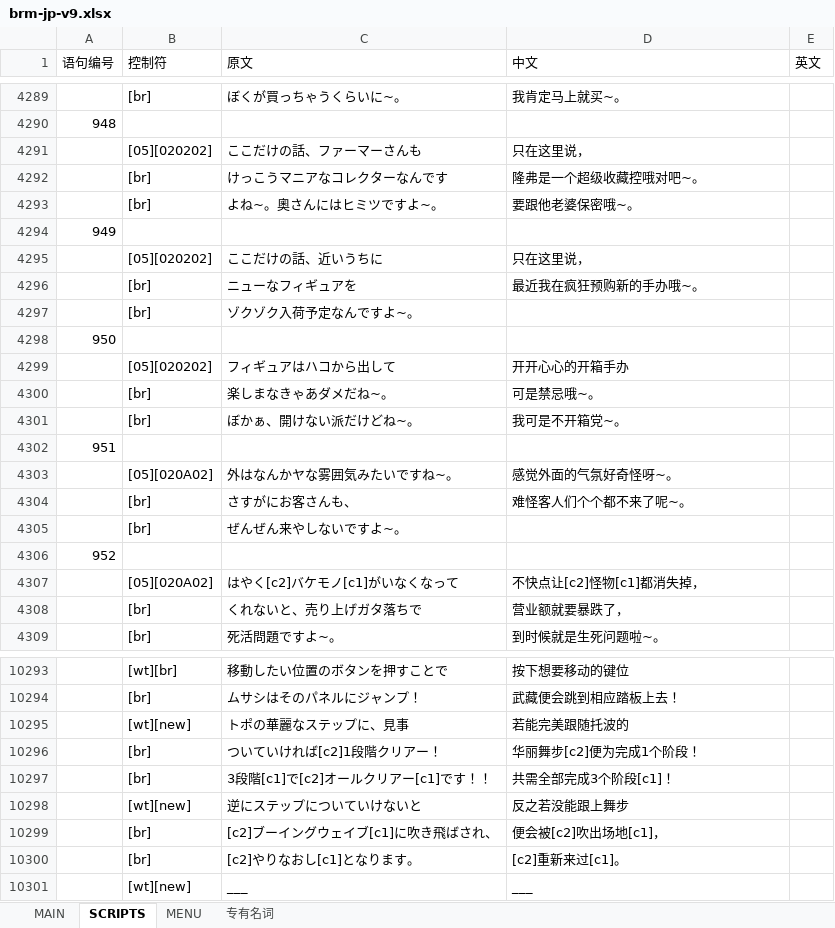
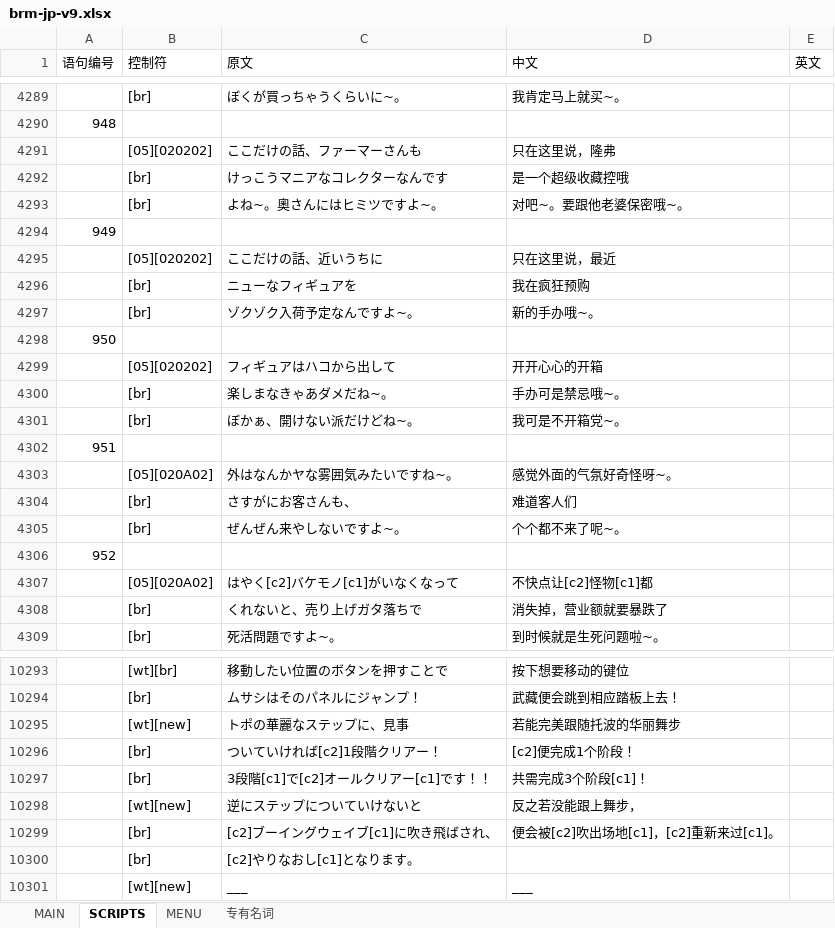
Before and after one commit to jywjyw/bravefencer-hack, an Excel workbook: translation/brm-jp-v9.xlsx, sheet SCRIPTS, drawn as a sheet; only a part is shown, gaps mark what is left out; values as stored, in another font and other column widths than the file's, no borders; the diff covers the shown part only; the diff names each change by its address in the sheet, - before the commit and + after, or states it on an @@ line.

```diff
--- a/translation/brm-jp-v9.xlsx (sheet SCRIPTS)
+++ b/translation/brm-jp-v9.xlsx (sheet SCRIPTS)
-D4291 (中文): 只在这里说，
+D4291 (中文): 只在这里说，隆弗
-D4292 (中文): 隆弗是一个超级收藏控哦对吧~。
+D4292 (中文): 是一个超级收藏控哦
-D4293 (中文): 要跟他老婆保密哦~。
+D4293 (中文): 对吧~。要跟他老婆保密哦~。
-D4295 (中文): 只在这里说，
+D4295 (中文): 只在这里说，最近
-D4296 (中文): 最近我在疯狂预购新的手办哦~。
+D4296 (中文): 我在疯狂预购
-D4297 (中文): (empty)
+D4297 (中文): 新的手办哦~。
-D4299 (中文): 开开心心的开箱手办
+D4299 (中文): 开开心心的开箱
-D4300 (中文): 可是禁忌哦~。
+D4300 (中文): 手办可是禁忌哦~。
-D4304 (中文): 难怪客人们个个都不来了呢~。
+D4304 (中文): 难道客人们
-D4305 (中文): (empty)
+D4305 (中文): 个个都不来了呢~。
-D4307 (中文): 不快点让[c2]怪物[c1]都消失掉，
+D4307 (中文): 不快点让[c2]怪物[c1]都
-D4308 (中文): 营业额就要暴跌了，
+D4308 (中文): 消失掉，营业额就要暴跌了
-D10295 (中文): 若能完美跟随托波的
+D10295 (中文): 若能完美跟随托波的华丽舞步
-D10296 (中文): 华丽舞步[c2]便为完成1个阶段！
+D10296 (中文): [c2]便完成1个阶段！
-D10297 (中文): 共需全部完成3个阶段[c1]！
+D10297 (中文): 共需完成3个阶段[c1]！
-D10298 (中文): 反之若没能跟上舞步
+D10298 (中文): 反之若没能跟上舞步，
-D10299 (中文): 便会被[c2]吹出场地[c1]，
+D10299 (中文): 便会被[c2]吹出场地[c1]，[c2]重新来过[c1]。
-D10300 (中文): [c2]重新来过[c1]。
+D10300 (中文): (empty)
```
Also changed, not shown: 543 edited cells elsewhere in this sheet, sheet MAIN, sheet MENU, sheet 专有名词, 1 other file.
